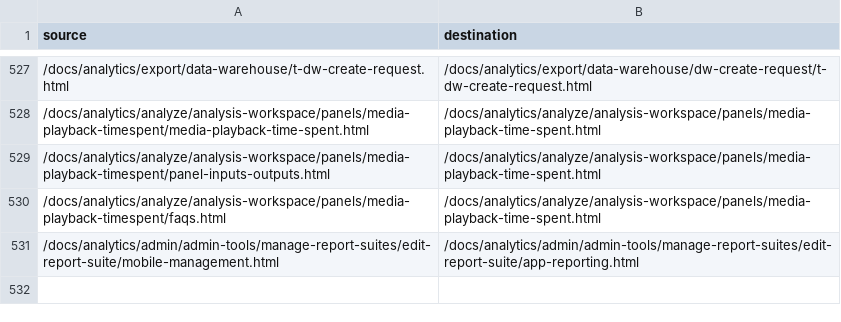
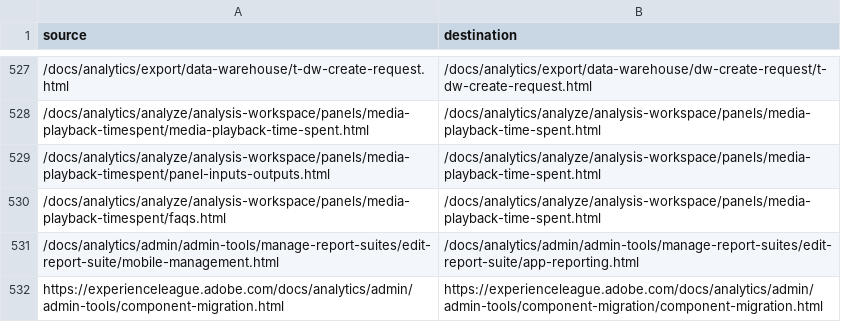
Before and after one commit to AdobeDocs/analytics.zh-Hans, a CSV file: redirects.csv, drawn as a sheet; only a part is shown, gaps mark what is left out.

```diff
--- a/redirects.csv
+++ b/redirects.csv
@@ -531 +531,2 @@ source,destination
 /docs/analytics/admin/admin-tools/manage-report-suites/edit-report-suite/mobile-management.html,/docs/analytics/admin/admin-tools/manage-report-suites/edit-report-suite/app-reporting.html
+https://experienceleague.adobe.com/docs/analytics/admin/admin-tools/component-migration.html,https://experienceleague.adobe.com/docs/analytics/admin/admin-tools/component-migration/component-migration.html
```
Also changed, not shown: 8 other files.
